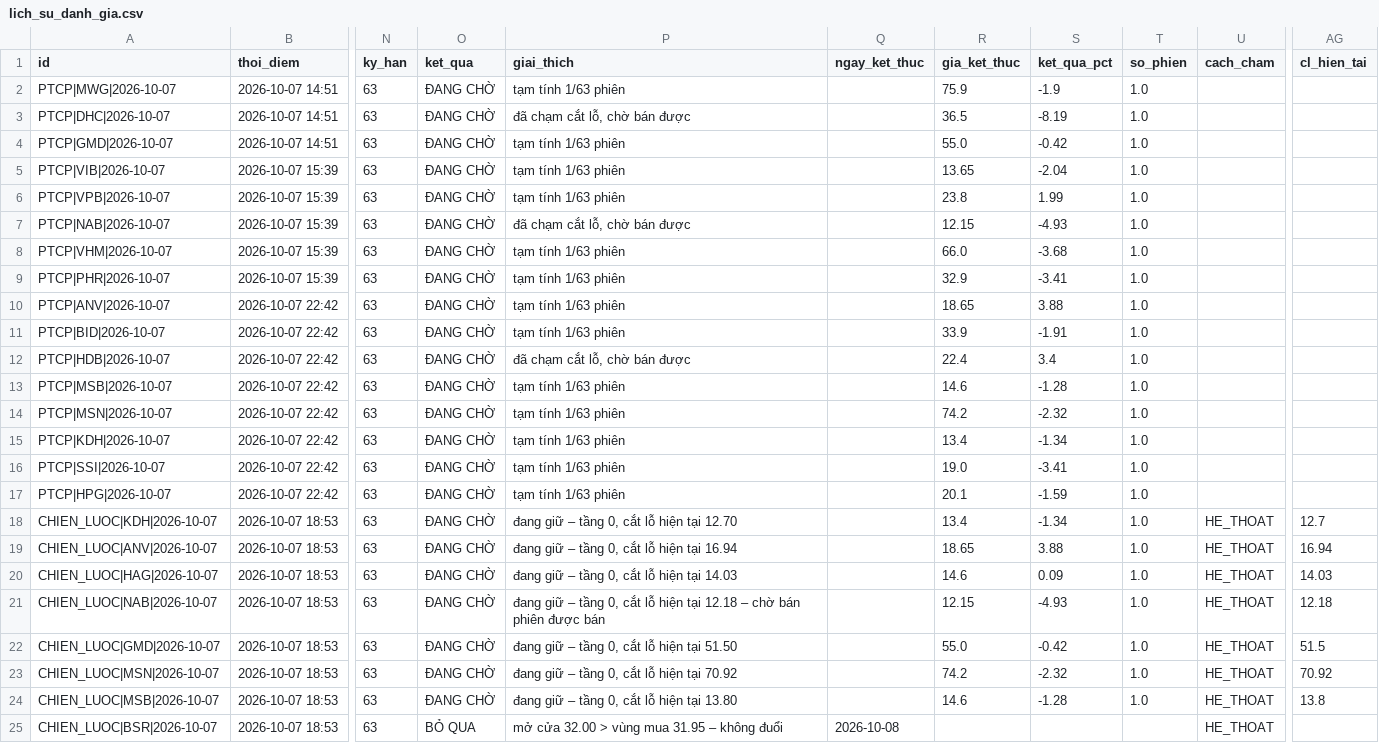
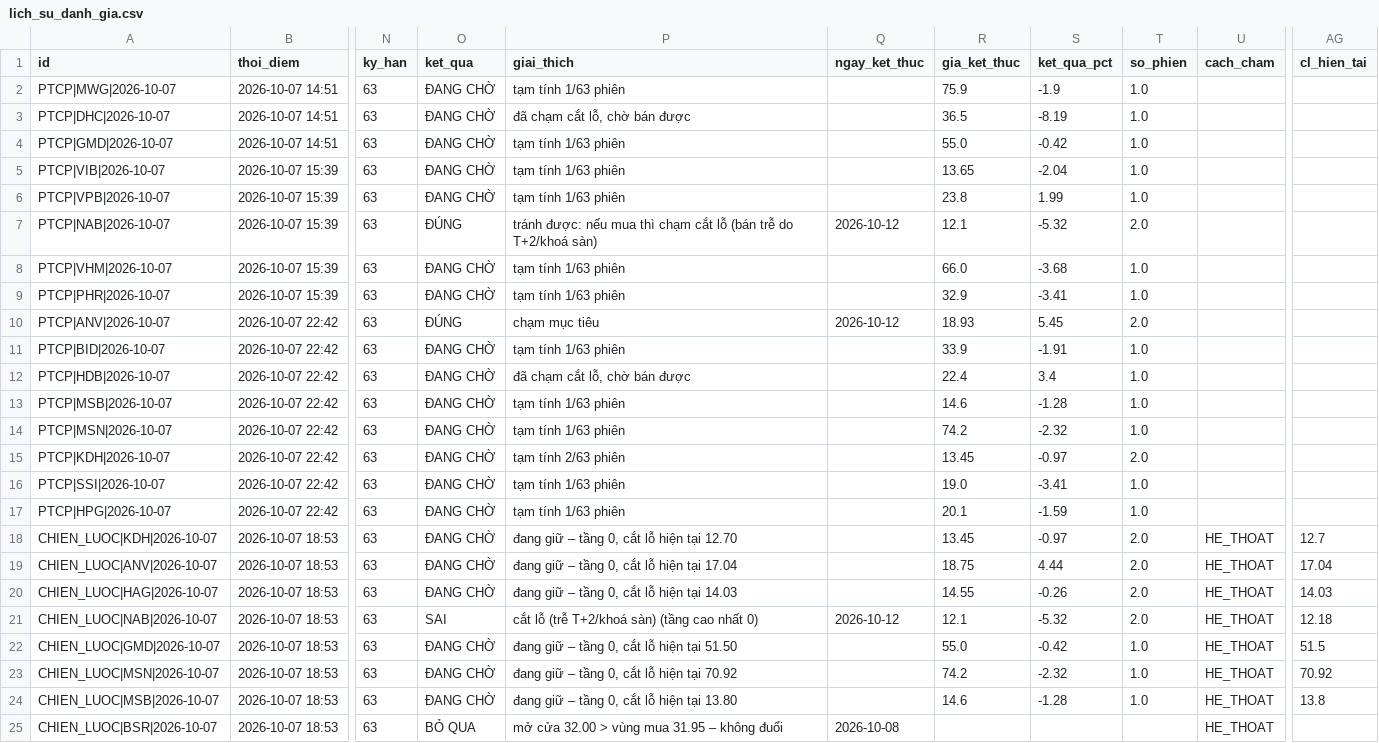
Before and after one commit to mihhle2006-beep/canh-bao-mua, a CSV file: lich_su_danh_gia.csv, drawn as a sheet; only a part is shown, gaps mark what is left out; the diff covers the shown part only; the diff names each change by its address in the sheet, - before the commit and + after, or states it on an @@ line.

```diff
--- a/lich_su_danh_gia.csv
+++ b/lich_su_danh_gia.csv
-O7 (ket_qua): ĐANG CHỜ
+O7 (ket_qua): ĐÚNG
-P7 (giai_thich): đã chạm cắt lỗ, chờ bán được
+P7 (giai_thich): tránh được: nếu mua thì chạm cắt lỗ (bán trễ do T+2/khoá sàn)
-Q7 (ngay_ket_thuc): (empty)
+Q7 (ngay_ket_thuc): 2026-10-12
-R7 (gia_ket_thuc): 12.15
+R7 (gia_ket_thuc): 12.1
-S7 (ket_qua_pct): -4.93
+S7 (ket_qua_pct): -5.32
-T7 (so_phien): 1.0
+T7 (so_phien): 2.0
-O10 (ket_qua): ĐANG CHỜ
+O10 (ket_qua): ĐÚNG
-P10 (giai_thich): tạm tính 1/63 phiên
+P10 (giai_thich): chạm mục tiêu
-Q10 (ngay_ket_thuc): (empty)
+Q10 (ngay_ket_thuc): 2026-10-12
-R10 (gia_ket_thuc): 18.65
+R10 (gia_ket_thuc): 18.93
-S10 (ket_qua_pct): 3.88
+S10 (ket_qua_pct): 5.45
-T10 (so_phien): 1.0
+T10 (so_phien): 2.0
-P15 (giai_thich): tạm tính 1/63 phiên
+P15 (giai_thich): tạm tính 2/63 phiên
-R15 (gia_ket_thuc): 13.4
+R15 (gia_ket_thuc): 13.45
-S15 (ket_qua_pct): -1.34
+S15 (ket_qua_pct): -0.97
-T15 (so_phien): 1.0
+T15 (so_phien): 2.0
-R18 (gia_ket_thuc): 13.4
+R18 (gia_ket_thuc): 13.45
-S18 (ket_qua_pct): -1.34
+S18 (ket_qua_pct): -0.97
-T18:T21 (so_phien): 1.0
+T18:T21 (so_phien): 2.0
-P19 (giai_thich): đang giữ – tầng 0, cắt lỗ hiện tại 16.94
+P19 (giai_thich): đang giữ – tầng 0, cắt lỗ hiện tại 17.04
-R19 (gia_ket_thuc): 18.65
+R19 (gia_ket_thuc): 18.75
-S19 (ket_qua_pct): 3.88
+S19 (ket_qua_pct): 4.44
-AG19 (cl_hien_tai): 16.94
+AG19 (cl_hien_tai): 17.04
-R20 (gia_ket_thuc): 14.6
+R20 (gia_ket_thuc): 14.55
-S20 (ket_qua_pct): 0.09
+S20 (ket_qua_pct): -0.26
-O21 (ket_qua): ĐANG CHỜ
+O21 (ket_qua): SAI
-P21 (giai_thich): đang giữ – tầng 0, cắt lỗ hiện tại 12.18 – chờ bán phiên được bán
+P21 (giai_thich): cắt lỗ (trễ T+2/khoá sàn) (tầng cao nhất 0)
-Q21 (ngay_ket_thuc): (empty)
+Q21 (ngay_ket_thuc): 2026-10-12
-R21 (gia_ket_thuc): 12.15
+R21 (gia_ket_thuc): 12.1
-S21 (ket_qua_pct): -4.93
+S21 (ket_qua_pct): -5.32
```
Also changed, not shown: 1 added row and 18 edited cells elsewhere in this file, 4 other files.
